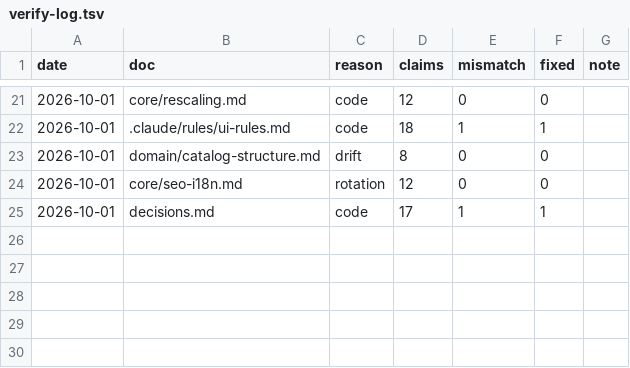
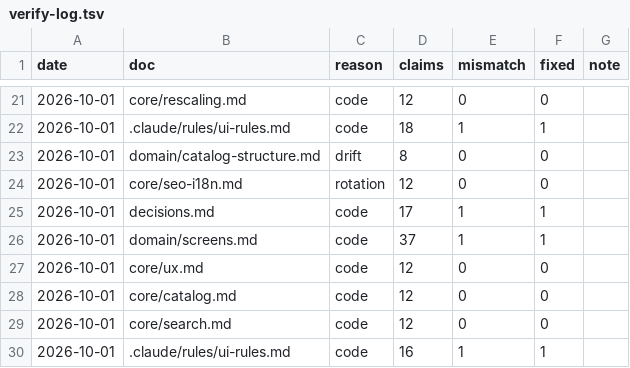
Before and after one commit to julia15535/recipe, a TSV file: .memory_bank/changelog/verify-log.tsv, drawn as a sheet; only a part is shown, gaps mark what is left out; the diff names each change by its address in the sheet, - before the commit and + after, or states it on an @@ line.

```diff
--- a/.memory_bank/changelog/verify-log.tsv
+++ b/.memory_bank/changelog/verify-log.tsv
+row 26: 2026-10-01 | domain/screens.md | code | 37 | 1 | 1
+row 27: 2026-10-01 | core/ux.md | code | 12 | 0 | 0
+row 28: 2026-10-01 | core/catalog.md | code | 12 | 0 | 0
+row 29: 2026-10-01 | core/search.md | code | 12 | 0 | 0
+row 30: 2026-10-01 | .claude/rules/ui-rules.md | code | 16 | 1 | 1
```
Also changed, not shown: 14 other files.
